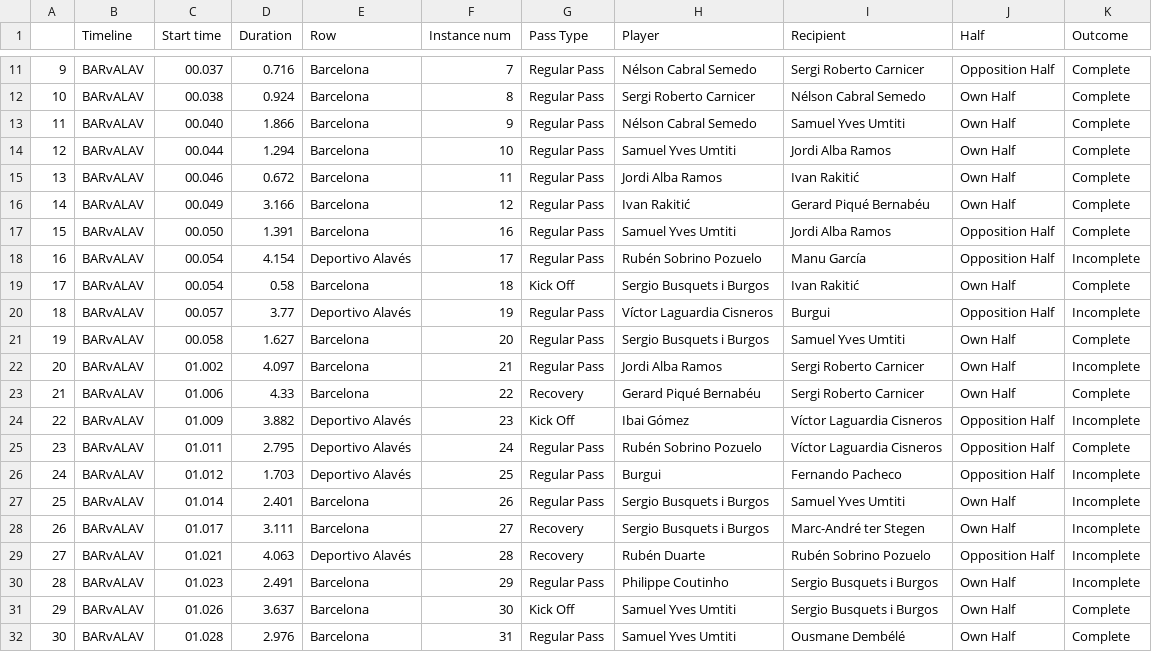
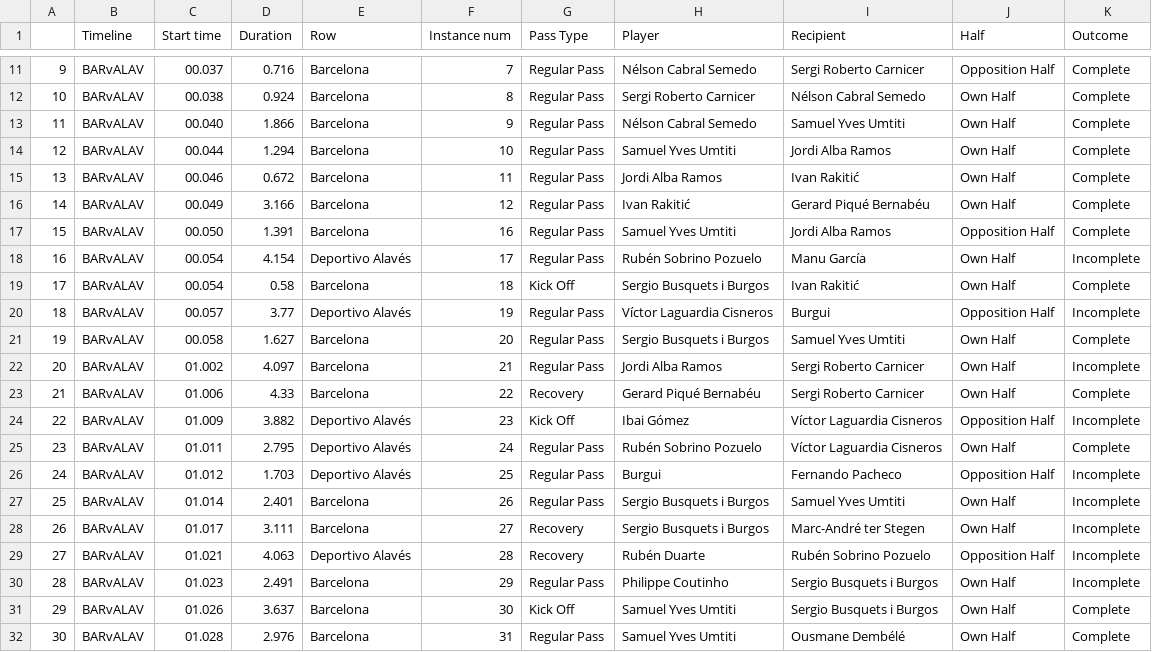
Before and after one commit to rhysbw/PoC-Python, a CSV file: example_csv_data/found_files/Football_Pass_Data_2.csv, drawn as a sheet; only a part is shown, gaps mark what is left out.

```diff
--- a/example_csv_data/found_files/Football_Pass_Data_2.csv
+++ b/example_csv_data/found_files/Football_Pass_Data_2.csv
@@ -17,3 +17,3 @@
 15,BARvALAV,00.050,1.391,Barcelona,16,Regular Pass,Samuel Yves Umtiti,Jordi Alba Ramos,Opposition Half,Complete
-16,BARvALAV,00.054,4.154,Deportivo Alavés,17,Regular Pass,Rubén Sobrino Pozuelo,Manu García,Opposition Half,Incomplete
+16,BARvALAV,00.054,4.154,Deportivo Alavés,17,Regular Pass,Rubén Sobrino Pozuelo,Manu García,Own Half,Incomplete
 17,BARvALAV,00.054,0.58,Barcelona,18,Kick Off,Sergio Busquets i Burgos,Ivan Rakitić,Own Half,Complete
@@ -24,3 +24,3 @@
 22,BARvALAV,01.009,3.882,Deportivo Alavés,23,Kick Off,Ibai Gómez,Víctor Laguardia Cisneros,Opposition Half,Incomplete
-23,BARvALAV,01.011,2.795,Deportivo Alavés,24,Regular Pass,Rubén Sobrino Pozuelo,Víctor Laguardia Cisneros,Opposition Half,Complete
+23,BARvALAV,01.011,2.795,Deportivo Alavés,24,Regular Pass,Rubén Sobrino Pozuelo,Víctor Laguardia Cisneros,Own Half,Complete
 24,BARvALAV,01.012,1.703,Deportivo Alavés,25,Regular Pass,Burgui,Fernando Pacheco,Opposition Half,Incomplete
```
Also changed, not shown: 9 other files.
